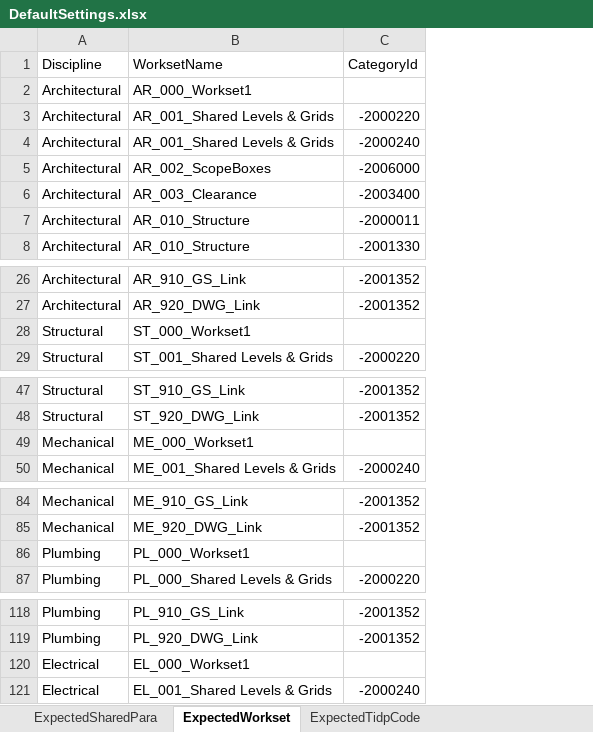
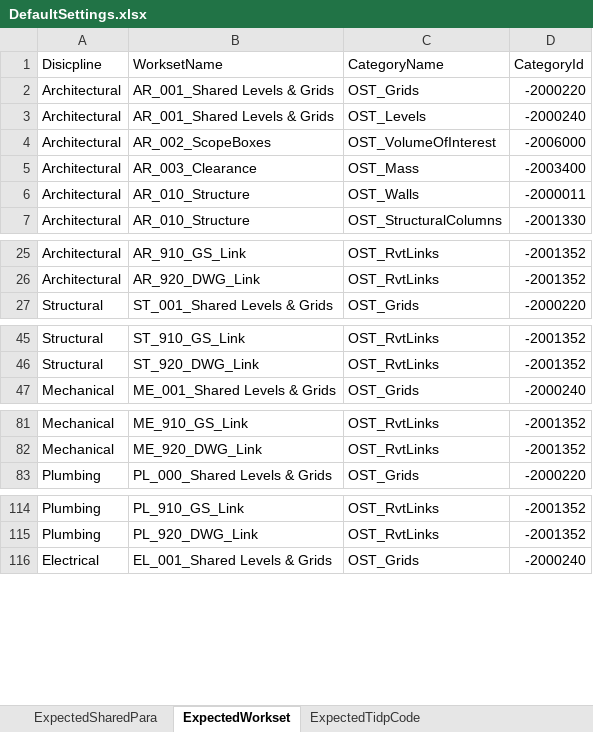
Before and after one commit to TomBoud/Adv.Tools, an Excel workbook: Adv.Tools.UI/Resources/DefaultSettings.xlsx, sheet ExpectedWorkset, drawn as a sheet; only a part is shown, gaps mark what is left out; values as stored, in another font and other column widths than the file's, no borders; removed rows and columns are numbered as before the commit, all else as after; the diff covers the shown part only; the diff names each change by its address in the sheet, - before the commit and + after, or states it on an @@ line.

```diff
--- a/Adv.Tools.UI/Resources/DefaultSettings.xlsx (sheet ExpectedWorkset)
+++ b/Adv.Tools.UI/Resources/DefaultSettings.xlsx (sheet ExpectedWorkset)
+column C (CategoryName), rows 2-7: OST_Grids | OST_Levels | OST_VolumeOfInterest | OST_Mass | OST_Walls | OST_StructuralColumns; rows 25-27: OST_RvtLinks | OST_RvtLinks | OST_Grids; rows 45-47: OST_RvtLinks | OST_RvtLinks | OST_Grids; rows 81-83: OST_RvtLinks | OST_RvtLinks | OST_Grids; rows 114-116: OST_RvtLinks | OST_RvtLinks | OST_Grids
-A1: Discipline
+A1: Disicpline
-row 2: Architectural | AR_000_Workset1
-row 28: Structural | ST_000_Workset1
-row 49: Mechanical | ME_000_Workset1
-row 86: Plumbing | PL_000_Workset1
-row 120: Electrical | EL_000_Workset1
```
Also changed, not shown: 1 removed row elsewhere in this sheet, sheet ExpectedSharedPara, 21 other files.
